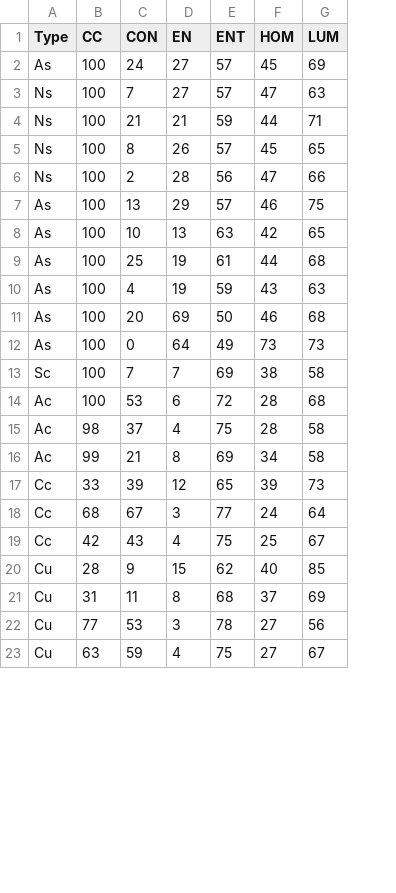
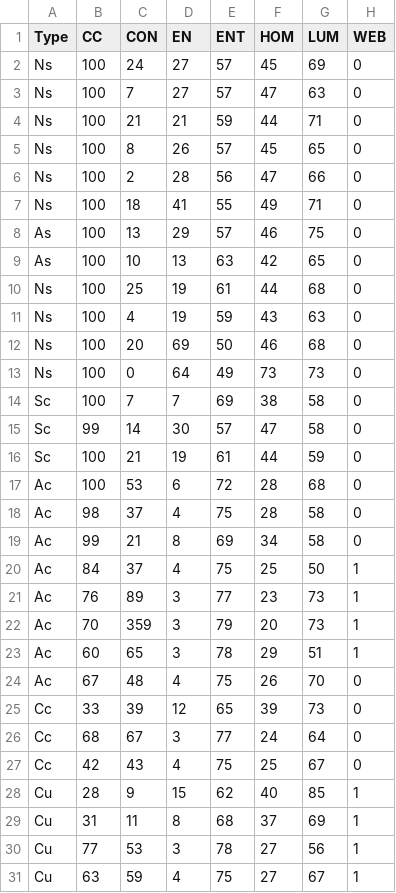
Before and after one commit to kylecorry31/Trail-Sense-Cloud-Trainer, a CSV file: clouds.csv, drawn as a sheet; only a part is shown; addresses are those after the commit; the diff covers the shown part only; the diff names each change by its address in the sheet, - before the commit and + after, or states it on an @@ line.

Commit message:
Add more clouds

```diff
--- a/clouds.csv
+++ b/clouds.csv
+column H (WEB), rows 2-6: all 0; rows 8-14: all 0; rows 17-19: all 0; rows 25-31: 0 | 0 | 0 | 1 | 1 | 1 | 1
-A2 (Type): As
+A2 (Type): Ns
+row 7: Ns | 100 | 18 | 41 | 55 | 49 | 71 | 0
-A10:A13 (Type): As
+A10:A13 (Type): Ns
+row 15: Sc | 99 | 14 | 30 | 57 | 47 | 58 | 0
+row 16: Sc | 100 | 21 | 19 | 61 | 44 | 59 | 0
+row 20: Ac | 84 | 37 | 4 | 75 | 25 | 50 | 1
+row 21: Ac | 76 | 89 | 3 | 77 | 23 | 73 | 1
+row 22: Ac | 70 | 359 | 3 | 79 | 20 | 73 | 1
+row 23: Ac | 60 | 65 | 3 | 78 | 29 | 51 | 1
+row 24: Ac | 67 | 48 | 4 | 75 | 26 | 70 | 0
```
Also changed, not shown: 5 added rows elsewhere in this file, 2 other files.
